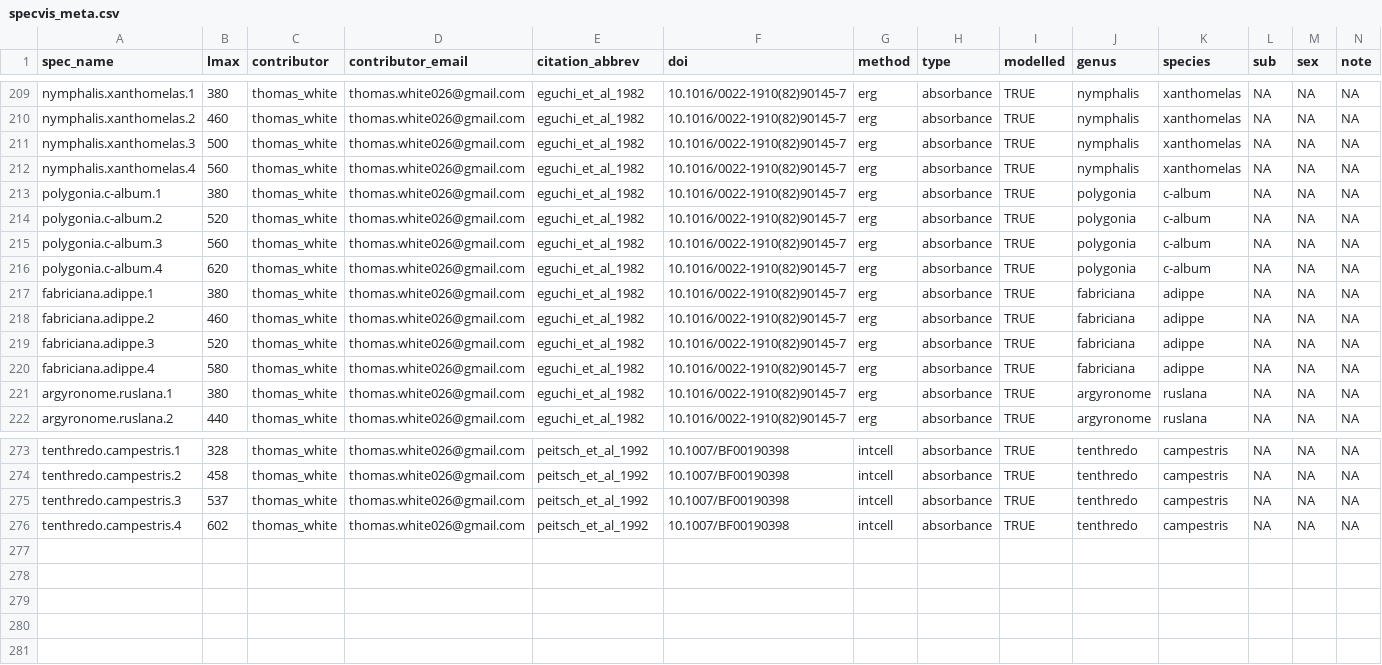
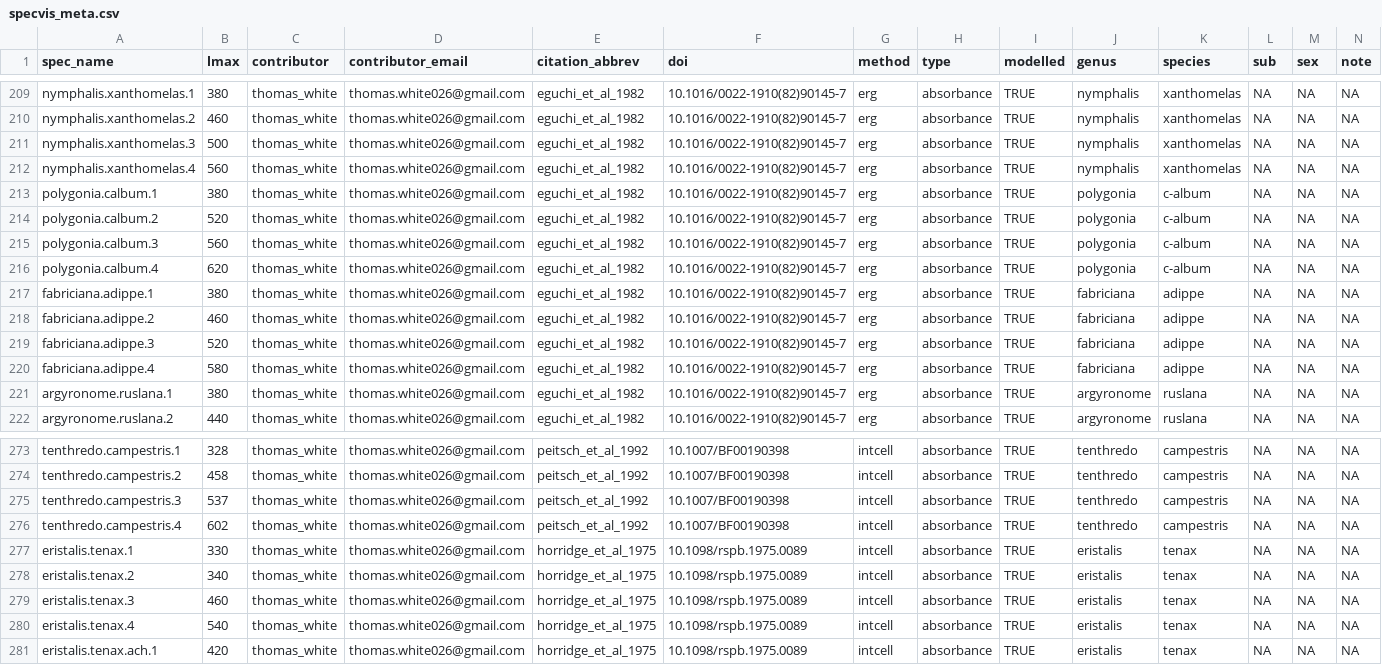
Before and after one commit to thomased/spec.vis, a CSV file: data-raw/specvis_meta.csv, drawn as a sheet; only a part is shown, gaps mark what is left out.

Commit message:
Normalise & add e tenax

```diff
--- a/data-raw/specvis_meta.csv
+++ b/data-raw/specvis_meta.csv
@@ -212,6 +212,6 @@ nymphalis.xanthomelas.3,500,thomas_white,thomas.white026@gmail.com,eguchi_et_al_
 nymphalis.xanthomelas.4,560,thomas_white,thomas.white026@gmail.com,eguchi_et_al_1982,10.1016/0022-1910(82)90145-7,erg,absorbance,TRUE,nymphalis,xanthomelas,NA,NA,NA
-polygonia.c-album.1,380,thomas_white,thomas.white026@gmail.com,eguchi_et_al_1982,10.1016/0022-1910(82)90145-7,erg,absorbance,TRUE,polygonia,c-album,NA,NA,NA
-polygonia.c-album.2,520,thomas_white,thomas.white026@gmail.com,eguchi_et_al_1982,10.1016/0022-1910(82)90145-7,erg,absorbance,TRUE,polygonia,c-album,NA,NA,NA
-polygonia.c-album.3,560,thomas_white,thomas.white026@gmail.com,eguchi_et_al_1982,10.1016/0022-1910(82)90145-7,erg,absorbance,TRUE,polygonia,c-album,NA,NA,NA
-polygonia.c-album.4,620,thomas_white,thomas.white026@gmail.com,eguchi_et_al_1982,10.1016/0022-1910(82)90145-7,erg,absorbance,TRUE,polygonia,c-album,NA,NA,NA
+polygonia.calbum.1,380,thomas_white,thomas.white026@gmail.com,eguchi_et_al_1982,10.1016/0022-1910(82)90145-7,erg,absorbance,TRUE,polygonia,c-album,NA,NA,NA
+polygonia.calbum.2,520,thomas_white,thomas.white026@gmail.com,eguchi_et_al_1982,10.1016/0022-1910(82)90145-7,erg,absorbance,TRUE,polygonia,c-album,NA,NA,NA
+polygonia.calbum.3,560,thomas_white,thomas.white026@gmail.com,eguchi_et_al_1982,10.1016/0022-1910(82)90145-7,erg,absorbance,TRUE,polygonia,c-album,NA,NA,NA
+polygonia.calbum.4,620,thomas_white,thomas.white026@gmail.com,eguchi_et_al_1982,10.1016/0022-1910(82)90145-7,erg,absorbance,TRUE,polygonia,c-album,NA,NA,NA
 fabriciana.adippe.1,380,thomas_white,thomas.white026@gmail.com,eguchi_et_al_1982,10.1016/0022-1910(82)90145-7,erg,absorbance,TRUE,fabriciana,adippe,NA,NA,NA
@@ -276 +276,6 @@ tenthredo.campestris.3,537,thomas_white,thomas.white026@gmail.com,peitsch_et_al_
 tenthredo.campestris.4,602,thomas_white,thomas.white026@gmail.com,peitsch_et_al_1992,10.1007/BF00190398,intcell,absorbance,TRUE,tenthredo,campestris,NA,NA,NA
+eristalis.tenax.1,330,thomas_white,thomas.white026@gmail.com,horridge_et_al_1975,10.1098/rspb.1975.0089,intcell,absorbance,TRUE,eristalis,tenax,NA,NA,NA
+eristalis.tenax.2,340,thomas_white,thomas.white026@gmail.com,horridge_et_al_1975,10.1098/rspb.1975.0089,intcell,absorbance,TRUE,eristalis,tenax,NA,NA,NA
+eristalis.tenax.3,460,thomas_white,thomas.white026@gmail.com,horridge_et_al_1975,10.1098/rspb.1975.0089,intcell,absorbance,TRUE,eristalis,tenax,NA,NA,NA
+eristalis.tenax.4,540,thomas_white,thomas.white026@gmail.com,horridge_et_al_1975,10.1098/rspb.1975.0089,intcell,absorbance,TRUE,eristalis,tenax,NA,NA,NA
+eristalis.tenax.ach.1,420,thomas_white,thomas.white026@gmail.com,horridge_et_al_1975,10.1098/rspb.1975.0089,intcell,absorbance,TRUE,eristalis,tenax,NA,NA,NA
```
Also changed, not shown: 5 other files.
